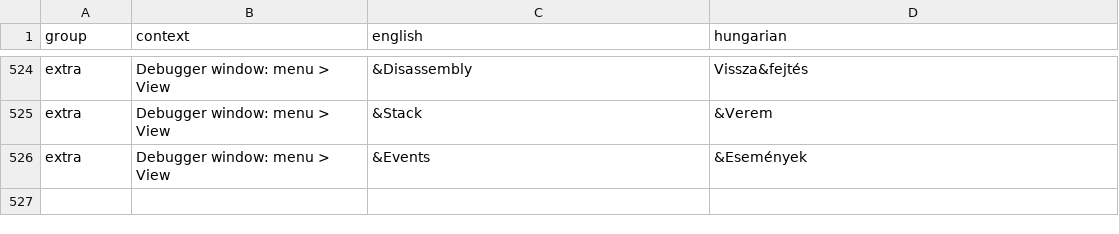
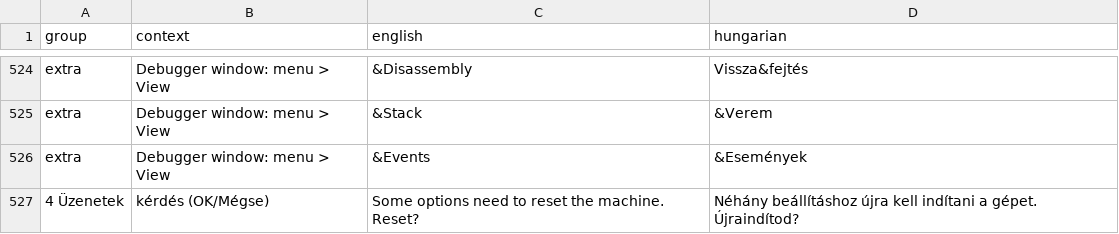
Before and after one commit to Viktor318/fuse, a TSV file: translations/hu.tsv, drawn as a sheet; only a part is shown, gaps mark what is left out.

```diff
--- a/translations/hu.tsv
+++ b/translations/hu.tsv
@@ -526 +526,2 @@ extra	Debugger window: menu > View	&Stack	&Verem
 extra	Debugger window: menu > View	&Events	&Események
+4 Üzenetek	kérdés (OK/Mégse)	Some options need to reset the machine. Reset?	Néhány beállításhoz újra kell indítani a gépet. Újraindítod?
```
Also changed, not shown: 1 other file.
